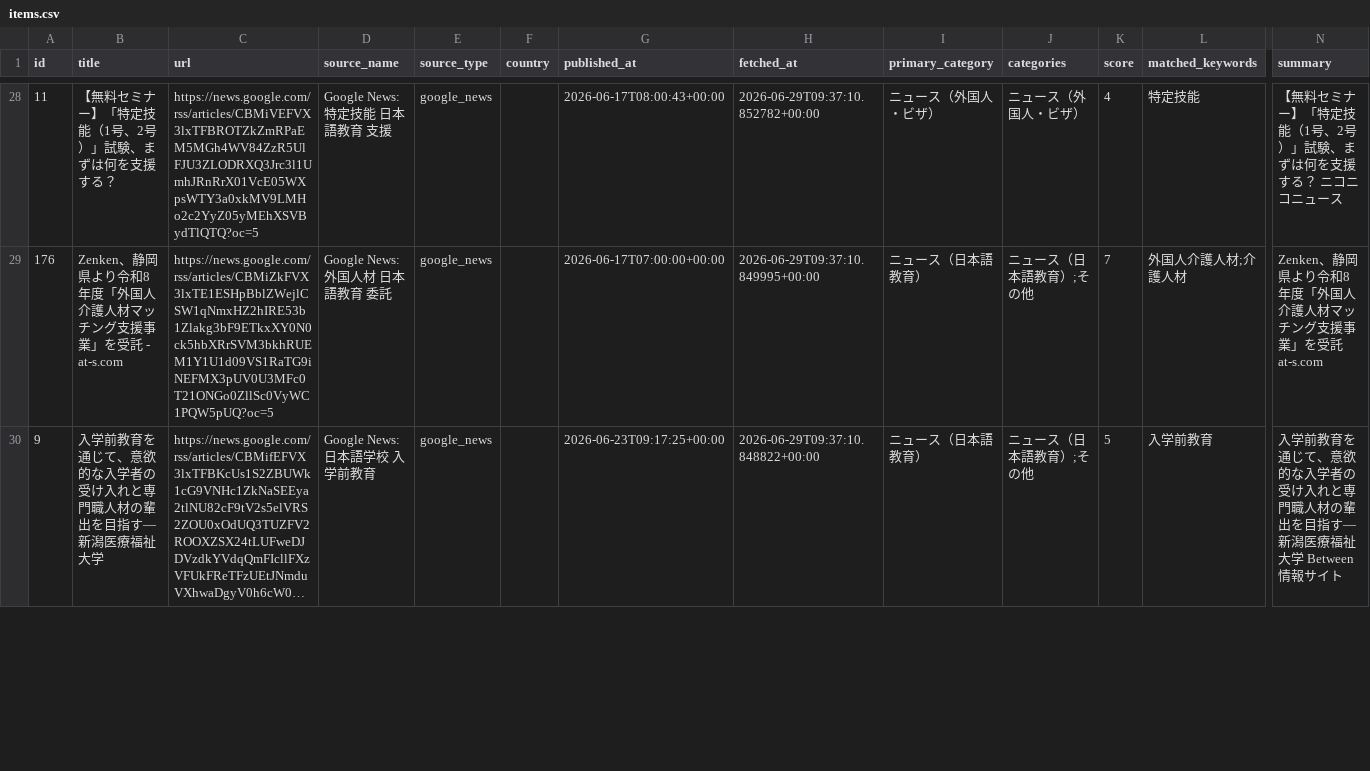
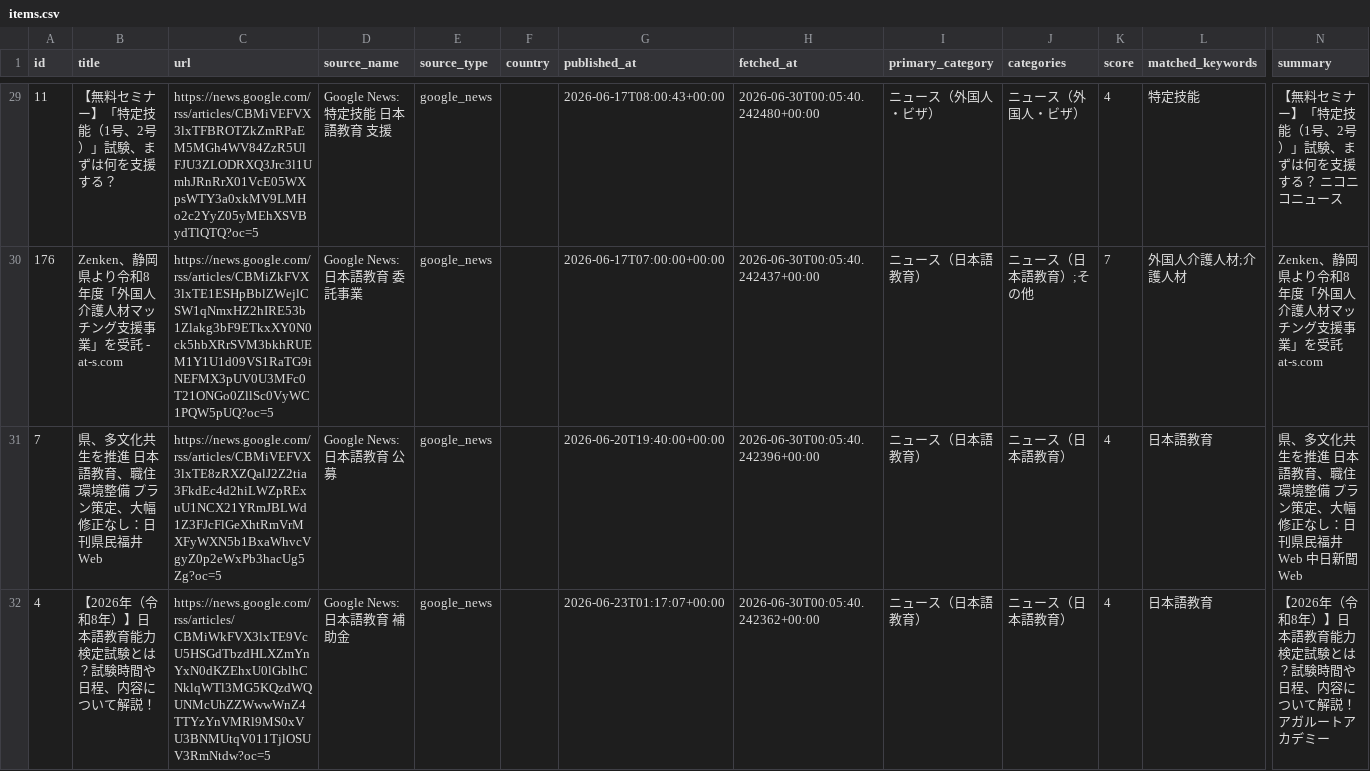
Before and after one commit to hitomiusausa/nihongogogo, a CSV file: docs/items.csv, drawn as a sheet; only a part is shown, gaps mark what is left out; the shorter side is filled out with more unchanged rows; long unchanged cells end in …; addresses are those after the commit; rows hold the shown columns only; the diff covers the shown part only; the diff names each change by its address in the sheet, - before the commit and + after, or states it on an @@ line.

```diff
--- a/docs/items.csv
+++ b/docs/items.csv
-H29 (fetched_at): 2026-06-29T09:37:10.852782+00:00
+H29 (fetched_at): 2026-06-30T00:05:40.242480+00:00
-D30 (source_name): Google News: 外国人材 日本語教育 委託
+D30 (source_name): Google News: 日本語教育 委託事業
-H30 (fetched_at): 2026-06-29T09:37:10.849995+00:00
+H30 (fetched_at): 2026-06-30T00:05:40.242437+00:00
+row 31: 7 | 県、多文化共生を推進 日本語教育、職住環境整備 プラン策定、大幅修正なし：日刊県民福井Web | https://news.google.com/rss/articles/CBMiVEFVX3lxTE8zRXZQalJ2Z2tia3FkdEc4d2hiLWZpRExuU1NCX21YRmJBLWd1Z3FJcFlGeXhtRmVrMXFyWXN5b1BxaWhvcVgyZ0p2eWxPb3hacUg5Zg?oc=5 | Google News: 日本語教育 公募 | google_news |  | 2026-06-20T19:40:00+00:00 | 2026-06-30T00:05:40.242396+00:00 | ニュース（日本語教育） | ニュース（日本語教育） | 4 | 日本語教育 | 県、多文化共生を推進 日本語教育、職住環境整備 プラン策定、大幅修正なし：日刊県民福井Web 中日新聞Web
+row 32: 4 | 【2026年（令和8年）】日本語教育能力検定試験とは？試験時間や日程、内容について解説！ | https://news.google.com/rss/articles/CBMiWkFVX3lxTE9VcU5HSGdTbzdHLXZmYnYxN0dKZEhxU0lGblhCNklqWTl3MG5KQzdWQUNMcUhZZWwwWnZ4TTYzYnVMRl9MS0xVU3BNMUtqV011TjlOSUV3RmNtdw?oc=5 | Google News: 日本語教育 補助金 | google_news |  | 2026-06-23T01:17:07+00:00 | 2026-06-30T00:05:40.242362+00:00 | ニュース（日本語教育） | ニュース（日本語教育） | 4 | 日本語教育 | 【2026年（令和8年）】日本語教育能力検定試験とは？試験時間や日程、内容について解説！ アガルートアカデミー
```
Also changed, not shown: 5 added rows, 6 removed rows and 26 edited cells elsewhere in this file, 10 other files.
